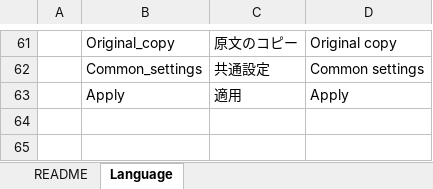
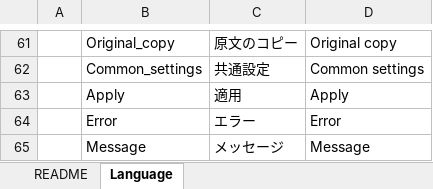
Before and after one commit to akt-sMain/JMPPlayer, an Excel workbook: Language.xlsm, sheet Language, drawn as a sheet; only a part is shown, gaps mark what is left out; values as stored, in another font and other column widths than the file's, no borders; charts and pictures not drawn; the diff names each change by its address in the sheet, - before the commit and + after, or states it on an @@ line.

```diff
--- a/Language.xlsm (sheet Language)
+++ b/Language.xlsm (sheet Language)
+row 64:  | Error | エラー | Error
+row 65:  | Message | メッセージ | Message
```
Also changed, not shown: 5 other files.
